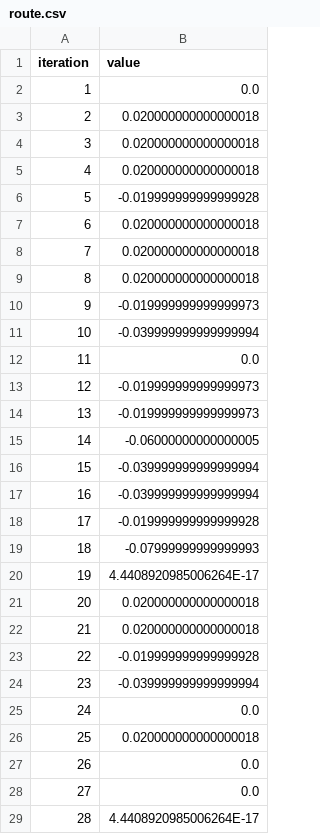
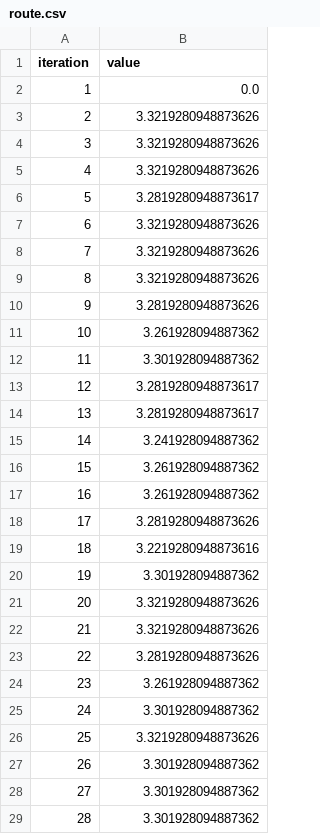
Before and after one commit to melegiul/self-organised-systems, a CSV file: acs/logs/emergence/route.csv, drawn as a sheet; only a part is shown; the diff covers the shown part only.

Commit message:
sheet03 upgraded

```diff
--- a/acs/logs/emergence/route.csv
+++ b/acs/logs/emergence/route.csv
@@ -2,28 +2,28 @@ iteration,value
 1,0.0
-2,0.020000000000000018
-3,0.020000000000000018
-4,0.020000000000000018
-5,-0.019999999999999928
-6,0.020000000000000018
-7,0.020000000000000018
-8,0.020000000000000018
-9,-0.019999999999999973
-10,-0.039999999999999994
-11,0.0
-12,-0.019999999999999973
-13,-0.019999999999999973
-14,-0.06000000000000005
-15,-0.039999999999999994
-16,-0.039999999999999994
-17,-0.019999999999999928
-18,-0.07999999999999993
-19,4.4408920985006264E-17
-20,0.020000000000000018
-21,0.020000000000000018
-22,-0.019999999999999928
-23,-0.039999999999999994
-24,0.0
-25,0.020000000000000018
-26,0.0
-27,0.0
-28,4.4408920985006264E-17
+2,3.3219280948873626
+3,3.3219280948873626
+4,3.3219280948873626
+5,3.2819280948873617
+6,3.3219280948873626
+7,3.3219280948873626
+8,3.3219280948873626
+9,3.2819280948873626
+10,3.261928094887362
+11,3.301928094887362
+12,3.2819280948873617
+13,3.2819280948873617
+14,3.241928094887362
+15,3.261928094887362
+16,3.261928094887362
+17,3.2819280948873626
+18,3.2219280948873616
+19,3.301928094887362
+20,3.3219280948873626
+21,3.3219280948873626
+22,3.2819280948873626
+23,3.261928094887362
+24,3.301928094887362
+25,3.3219280948873626
+26,3.301928094887362
+27,3.301928094887362
+28,3.301928094887362
```
Also changed, not shown: 172 edited cells elsewhere in this file, 16 other files.
